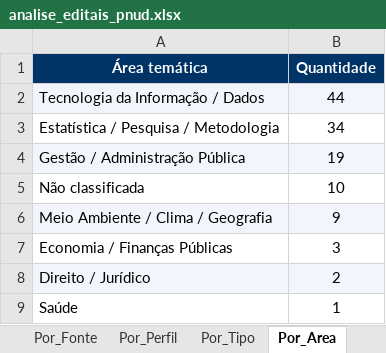
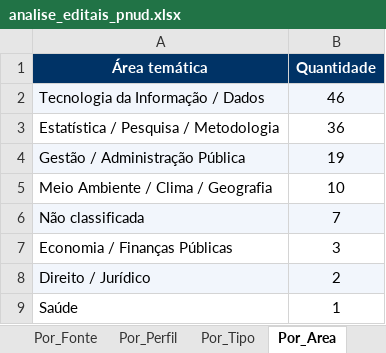
Before and after one commit to jorgel-mendes/analise-editais, an Excel workbook: analise_editais_pnud.xlsx, sheet Por_Area, drawn as a sheet; values as stored, in another font and other column widths than the file's, no borders; removed rows and columns are numbered as before the commit, all else as after; the diff names each change by its address in the sheet, - before the commit and + after, or states it on an @@ line.

```diff
--- a/analise_editais_pnud.xlsx (sheet Por_Area)
+++ b/analise_editais_pnud.xlsx (sheet Por_Area)
-B2 (Quantidade): 44
+B2 (Quantidade): 46
-B3 (Quantidade): 34
+B3 (Quantidade): 36
-row 5: Não classificada | 10
-A5:B5 fill: #F2F6FC
+A5:B5 fill: none
-B5 (Quantidade): 9
+B5 (Quantidade): 10
+row 6: Não classificada | 7
```
Also changed, not shown: sheet Editais, sheet Resumo, sheet Perfis, sheet Por_Orgao, sheet Por_Fonte, sheet Por_Perfil, 1 more sheet, 7 other files.
